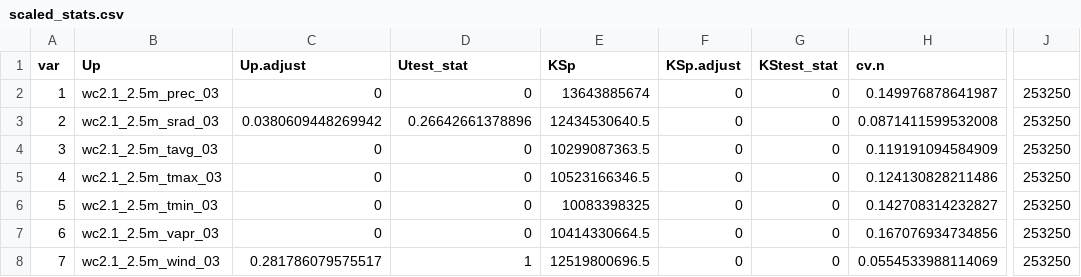
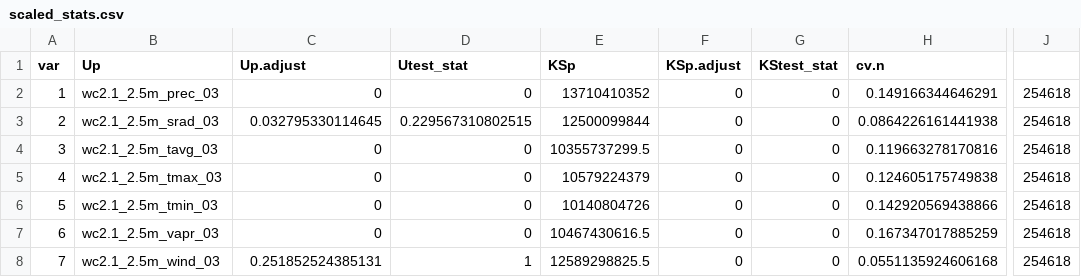
Before and after one commit to rsh249/cv19_enm, a CSV file: scaled_stats.csv, drawn as a sheet; only a part is shown, gaps mark what is left out; the diff names each change by its address in the sheet, - before the commit and + after, or states it on an @@ line.

```diff
--- a/scaled_stats.csv
+++ b/scaled_stats.csv
-E2 (KSp): 13643885674
+E2 (KSp): 13710410352
-H2 (cv.n): 0.149976878641987
+H2 (cv.n): 0.149166344646291
-J2:J8: 253250
+J2:J8: 254618
-C3 (Up.adjust): 0.0380609448269942
+C3 (Up.adjust): 0.032795330114645
-D3 (Utest_stat): 0.26642661378896
+D3 (Utest_stat): 0.229567310802515
-E3 (KSp): 12434530640.5
+E3 (KSp): 12500099844
-H3 (cv.n): 0.0871411599532008
+H3 (cv.n): 0.0864226161441938
-E4 (KSp): 10299087363.5
+E4 (KSp): 10355737299.5
-H4 (cv.n): 0.119191094584909
+H4 (cv.n): 0.119663278170816
-E5 (KSp): 10523166346.5
+E5 (KSp): 10579224379
-H5 (cv.n): 0.124130828211486
+H5 (cv.n): 0.124605175749838
-E6 (KSp): 10083398325
+E6 (KSp): 10140804726
-H6 (cv.n): 0.142708314232827
+H6 (cv.n): 0.142920569438866
-E7 (KSp): 10414330664.5
+E7 (KSp): 10467430616.5
-H7 (cv.n): 0.167076934734856
+H7 (cv.n): 0.167347017885259
-C8 (Up.adjust): 0.281786079575517
+C8 (Up.adjust): 0.251852524385131
-E8 (KSp): 12519800696.5
+E8 (KSp): 12589298825.5
-H8 (cv.n): 0.0554533988114069
+H8 (cv.n): 0.0551135924606168
```
Also changed, not shown: ENMeval_results.csv, ENMeval_results_raw.csv, 15 other files.
